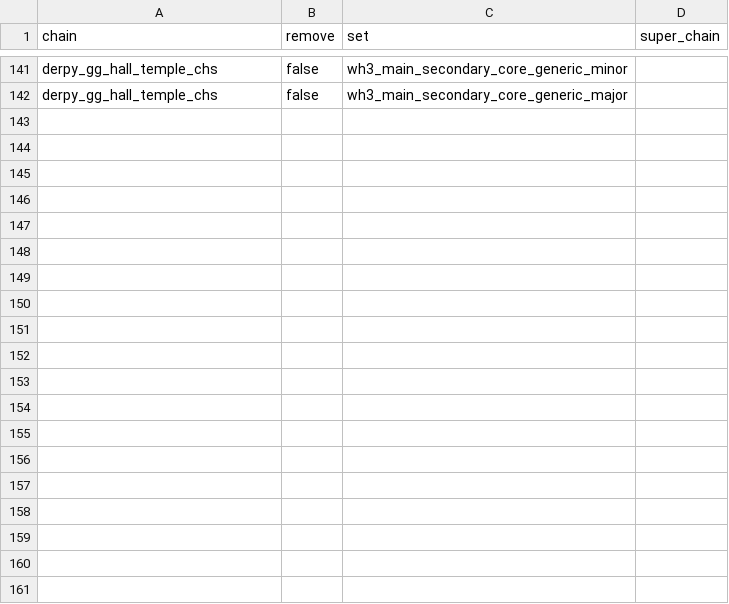
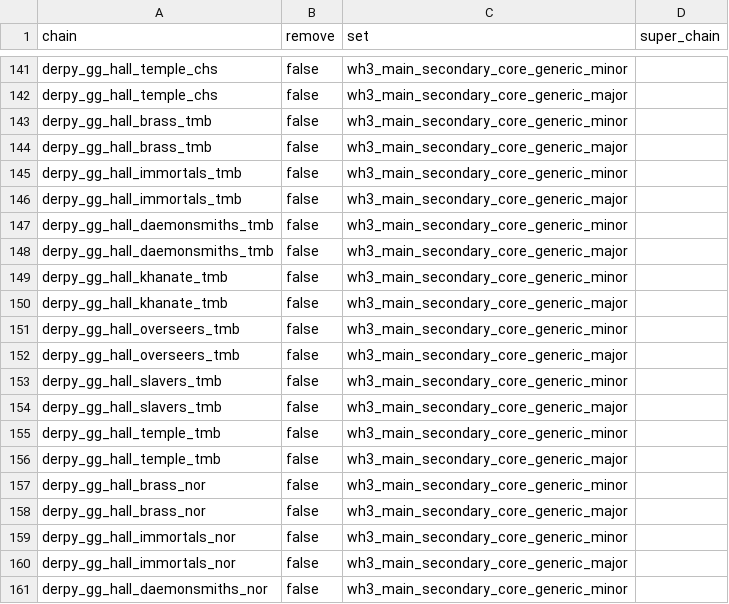
Before and after one commit to DerpyNewb/derpy-great-guilds, a TSV file: Modding Files/source/great_guilds/building_chain_set_items.tsv, drawn as a sheet; only a part is shown, gaps mark what is left out; the diff covers the shown part only; the diff names each change by its address in the sheet, - before the commit and + after, or states it on an @@ line.

```diff
--- a/Modding Files/source/great_guilds/building_chain_set_items.tsv
+++ b/Modding Files/source/great_guilds/building_chain_set_items.tsv
+row 143: derpy_gg_hall_brass_tmb | false | wh3_main_secondary_core_generic_minor
+row 144: derpy_gg_hall_brass_tmb | false | wh3_main_secondary_core_generic_major
+row 145: derpy_gg_hall_immortals_tmb | false | wh3_main_secondary_core_generic_minor
+row 146: derpy_gg_hall_immortals_tmb | false | wh3_main_secondary_core_generic_major
+row 147: derpy_gg_hall_daemonsmiths_tmb | false | wh3_main_secondary_core_generic_minor
+row 148: derpy_gg_hall_daemonsmiths_tmb | false | wh3_main_secondary_core_generic_major
+row 149: derpy_gg_hall_khanate_tmb | false | wh3_main_secondary_core_generic_minor
+row 150: derpy_gg_hall_khanate_tmb | false | wh3_main_secondary_core_generic_major
+row 151: derpy_gg_hall_overseers_tmb | false | wh3_main_secondary_core_generic_minor
+row 152: derpy_gg_hall_overseers_tmb | false | wh3_main_secondary_core_generic_major
+row 153: derpy_gg_hall_slavers_tmb | false | wh3_main_secondary_core_generic_minor
+row 154: derpy_gg_hall_slavers_tmb | false | wh3_main_secondary_core_generic_major
+row 155: derpy_gg_hall_temple_tmb | false | wh3_main_secondary_core_generic_minor
+row 156: derpy_gg_hall_temple_tmb | false | wh3_main_secondary_core_generic_major
+row 157: derpy_gg_hall_brass_nor | false | wh3_main_secondary_core_generic_minor
+row 158: derpy_gg_hall_brass_nor | false | wh3_main_secondary_core_generic_major
+row 159: derpy_gg_hall_immortals_nor | false | wh3_main_secondary_core_generic_minor
+row 160: derpy_gg_hall_immortals_nor | false | wh3_main_secondary_core_generic_major
+row 161: derpy_gg_hall_daemonsmiths_nor | false | wh3_main_secondary_core_generic_minor
```
Also changed, not shown: 9 added rows elsewhere in this file, Modding Files/source/great_guilds/building_culture_variants.tsv, Modding Files/source/great_guilds/building_levels.tsv, 49 other files.
